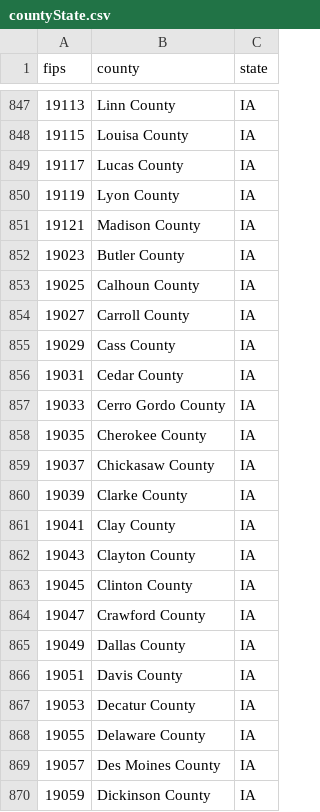
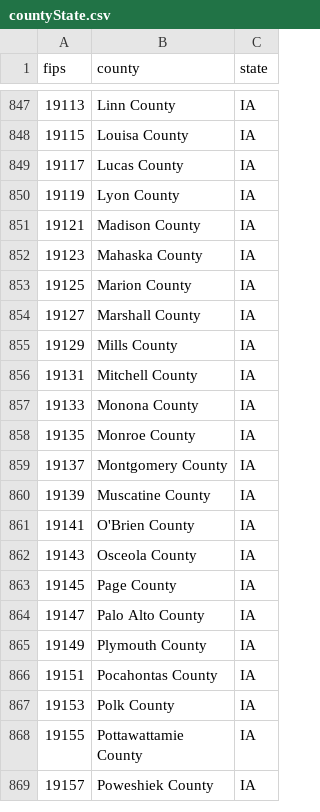
Before and after one commit to Timmy387/TrailMetrics, a CSV file: ExtraFiles/countyState.csv, drawn as a sheet; only a part is shown, gaps mark what is left out; the shorter side is filled out with more unchanged rows; the diff covers the shown part only; the diff names each change by its address in the sheet, - before the commit and + after, or states it on an @@ line.

Commit message:
csv

```diff
--- a/ExtraFiles/countyState.csv
+++ b/ExtraFiles/countyState.csv
-row 852: 19023 | Butler County | IA
-row 853: 19025 | Calhoun County | IA
-row 854: 19027 | Carroll County | IA
-row 855: 19029 | Cass County | IA
-row 856: 19031 | Cedar County | IA
-row 857: 19033 | Cerro Gordo County | IA
-row 858: 19035 | Cherokee County | IA
-row 859: 19037 | Chickasaw County | IA
-row 860: 19039 | Clarke County | IA
-row 861: 19041 | Clay County | IA
-row 862: 19043 | Clayton County | IA
-row 863: 19045 | Clinton County | IA
-row 864: 19047 | Crawford County | IA
-row 865: 19049 | Dallas County | IA
-row 866: 19051 | Davis County | IA
-row 867: 19053 | Decatur County | IA
-row 868: 19055 | Delaware County | IA
-row 869: 19057 | Des Moines County | IA
-row 870: 19059 | Dickinson County | IA
```
Also changed, not shown: 31 removed rows elsewhere in this file.
